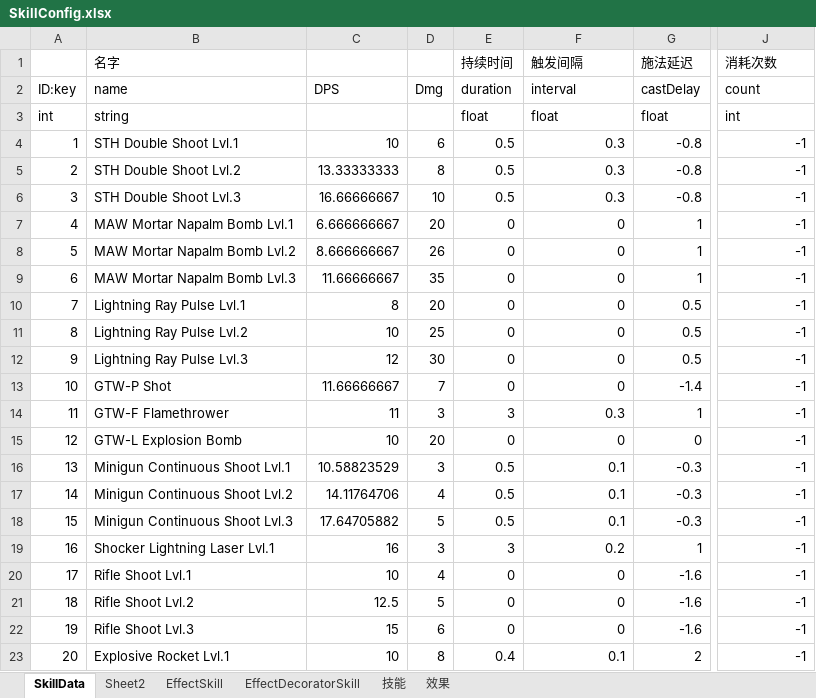
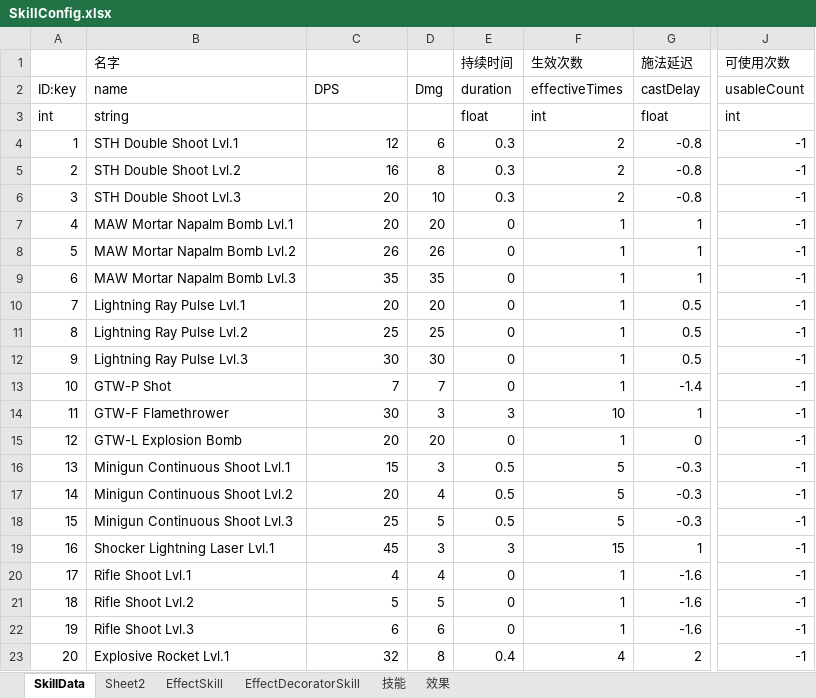
Before and after one commit to explosive-elephant-club/auto-chess, an Excel workbook: Assets/asoliddev - Auto Chess/Config/SkillConfig.xlsx, sheet SkillData, drawn as a sheet; only a part is shown, gaps mark what is left out; values as stored, in another font and other column widths than the file's, no borders; the diff covers the shown part only; the diff names each change by its address in the sheet, - before the commit and + after, or states it on an @@ line.

Commit message:
SKill re 3

```diff
--- a/Assets/asoliddev - Auto Chess/Config/SkillConfig.xlsx (sheet SkillData)
+++ b/Assets/asoliddev - Auto Chess/Config/SkillConfig.xlsx (sheet SkillData)
-F1: 触发间隔
+F1: 生效次数
-J1: 消耗次数
+J1: 可使用次数
-F2 (生效次数): interval
+F2 (生效次数): effectiveTimes
-J2 (可使用次数): count
+J2 (可使用次数): usableCount
-F3 (生效次数): float
+F3 (生效次数): int
-C4: 10
+C4: 12
-E4:E6 (持续时间): 0.5
+E4:E6 (持续时间): 0.3
-F4:F6 (生效次数): 0.3
+F4:F6 (生效次数): 2
-C5: 13.33333333
+C5: 16
-C6: 16.66666667
+C6: 20
-C7: 6.666666667
+C7: 20
-F7:F13 (生效次数): 0
+F7:F13 (生效次数): 1
-C8: 8.666666667
+C8: 26
-C9: 11.66666667
+C9: 35
-C10: 8
+C10: 20
-C11: 10
+C11: 25
-C12: 12
+C12: 30
-C13: 11.66666667
+C13: 7
-C14: 11
+C14: 30
-F14 (生效次数): 0.3
+F14 (生效次数): 10
-C15: 10
+C15: 20
-F15 (生效次数): 0
+F15 (生效次数): 1
-C16: 10.58823529
+C16: 15
-F16:F18 (生效次数): 0.1
+F16:F18 (生效次数): 5
-C17: 14.11764706
+C17: 20
-C18: 17.64705882
+C18: 25
-C19: 16
+C19: 45
-F19 (生效次数): 0.2
+F19 (生效次数): 15
-C20: 10
+C20: 4
-F20:F22 (生效次数): 0
+F20:F22 (生效次数): 1
-C21: 12.5
+C21: 5
-C22: 15
+C22: 6
-C23: 10
+C23: 32
-F23 (生效次数): 0.1
+F23 (生效次数): 4
```
Also changed, not shown: 86 edited cells elsewhere in this sheet, 37 other files.
